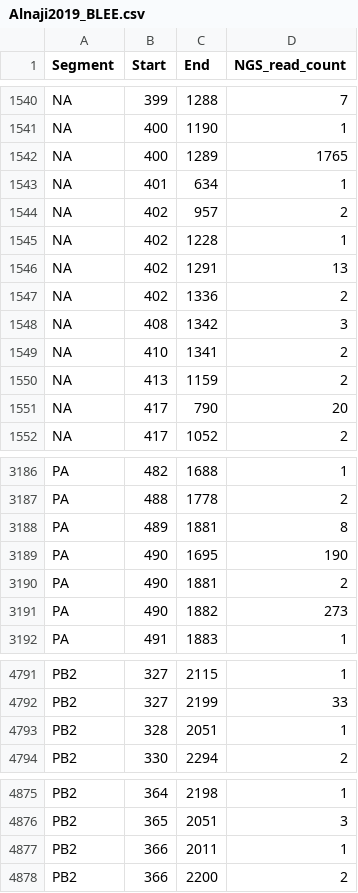
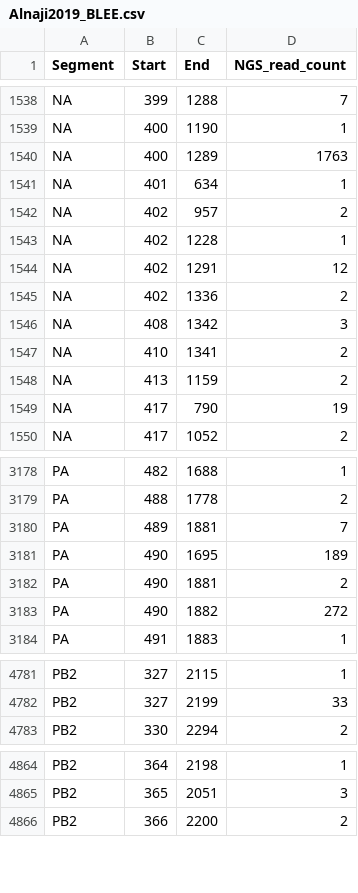
Before and after one commit to viraidip/DIP-DSA, a CSV file: app/data/datasets/B_Lee_1940/Alnaji2019_BLEE.csv, drawn as a sheet; only a part is shown, gaps mark what is left out; the diff covers the shown part only.

```diff
--- a/app/data/datasets/B_Lee_1940/Alnaji2019_BLEE.csv
+++ b/app/data/datasets/B_Lee_1940/Alnaji2019_BLEE.csv
@@ -1541,3 +1539,3 @@ NA,399,1288,7
 NA,400,1190,1
-NA,400,1289,1765
+NA,400,1289,1763
 NA,401,634,1
@@ -1545,3 +1543,3 @@ NA,402,957,2
 NA,402,1228,1
-NA,402,1291,13
+NA,402,1291,12
 NA,402,1336,2
@@ -1550,3 +1548,3 @@ NA,410,1341,2
 NA,413,1159,2
-NA,417,790,20
+NA,417,790,19
 NA,417,1052,2
@@ -3187,6 +3179,6 @@ PA,482,1688,1
 PA,488,1778,2
-PA,489,1881,8
-PA,490,1695,190
+PA,489,1881,7
+PA,490,1695,189
 PA,490,1881,2
-PA,490,1882,273
+PA,490,1882,272
 PA,491,1883,1
@@ -4792,3 +4782,2 @@ PB2,327,2115,1
 PB2,327,2199,33
-PB2,328,2051,1
 PB2,330,2294,2
@@ -4876,3 +4865,2 @@ PB2,364,2198,1
 PB2,365,2051,3
-PB2,366,2011,1
 PB2,366,2200,2
```
Also changed, not shown: 10 removed rows and 90 edited cells elsewhere in this file, app/data/datasets/A_PuertoRico_8_1934/Alnaji2021.csv, app/data/datasets/A_PuertoRico_8_1934/Pelz2021.csv, 1 other file.
